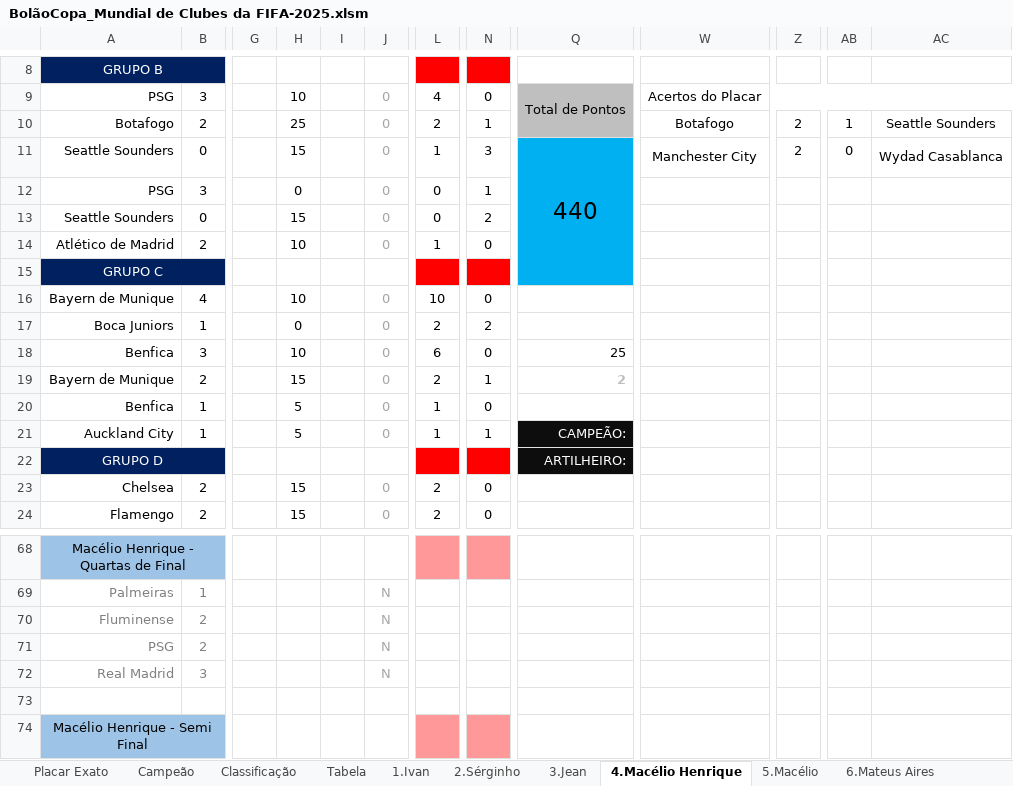
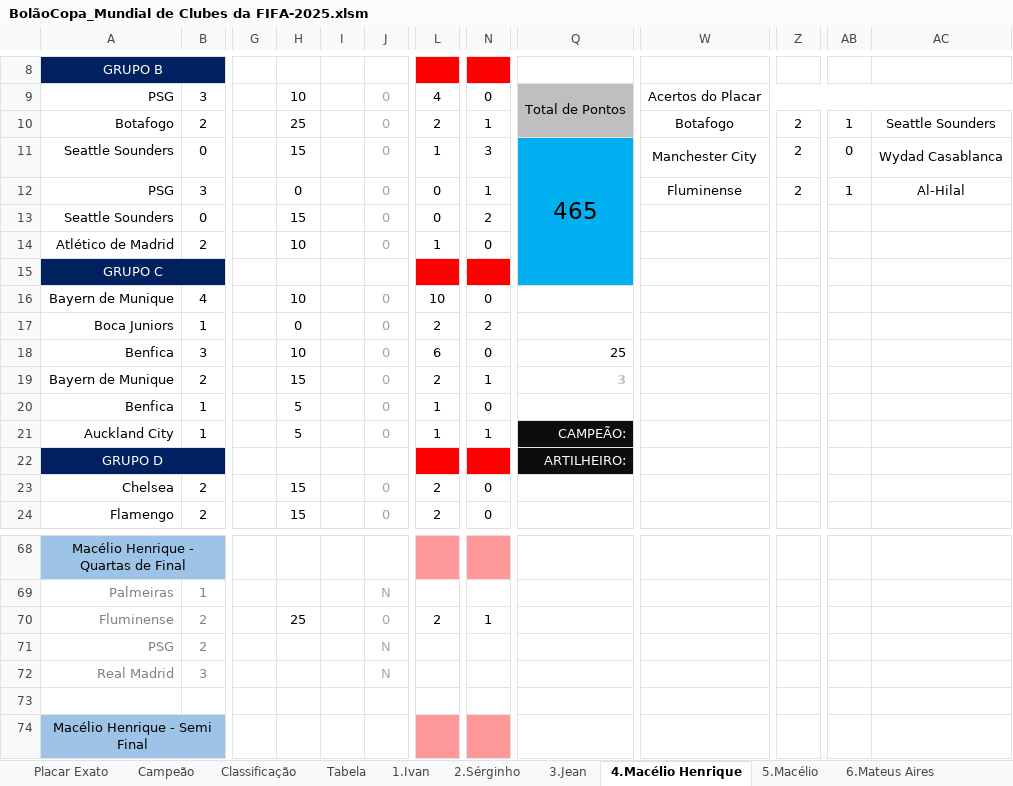
Before and after one commit to IvanIndaia/bolao, an Excel workbook: docs/BolãoCopa_Mundial de Clubes da FIFA-2025.xlsm, sheet 4.Macélio Henrique, drawn as a sheet; only a part is shown, gaps mark what is left out; values as stored, in another font and other column widths than the file's, no borders; charts and pictures not drawn; the diff names each change by its address in the sheet, - before the commit and + after, or states it on an @@ line.

```diff
--- a/docs/BolãoCopa_Mundial de Clubes da FIFA-2025.xlsm (sheet 4.Macélio Henrique)
+++ b/docs/BolãoCopa_Mundial de Clubes da FIFA-2025.xlsm (sheet 4.Macélio Henrique)
-Q11: 440
+Q11: 465
-W12: (empty)
+W12: Fluminense
-Z12: (empty)
+Z12: 2
-AB12: (empty)
+AB12: 1
-AC12: (empty)
+AC12: Al-Hilal
-Q19: 2
+Q19: 3
-H70: (empty)
+H70: 25
-J70: N
+J70: 0
-L70: (empty)
+L70: 2
-N70: (empty)
+N70: 1
```
Also changed, not shown: sheet Classificação, sheet 12.Ivani, sheet Placar Exato, sheet 1.Ivan, sheet 21.Chicão, sheet 11.Juninho, 17 more sheets, formulas that keep their value, hidden cells.
